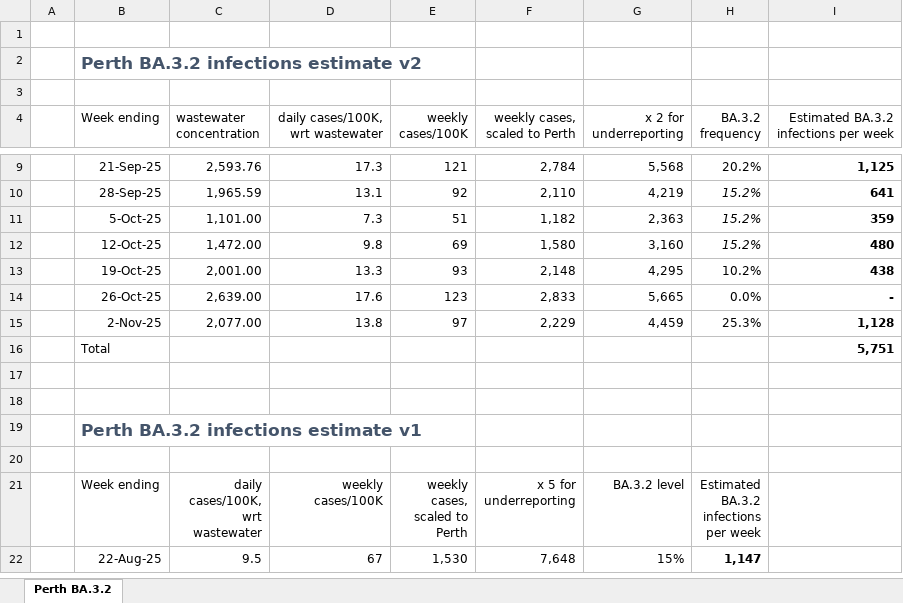
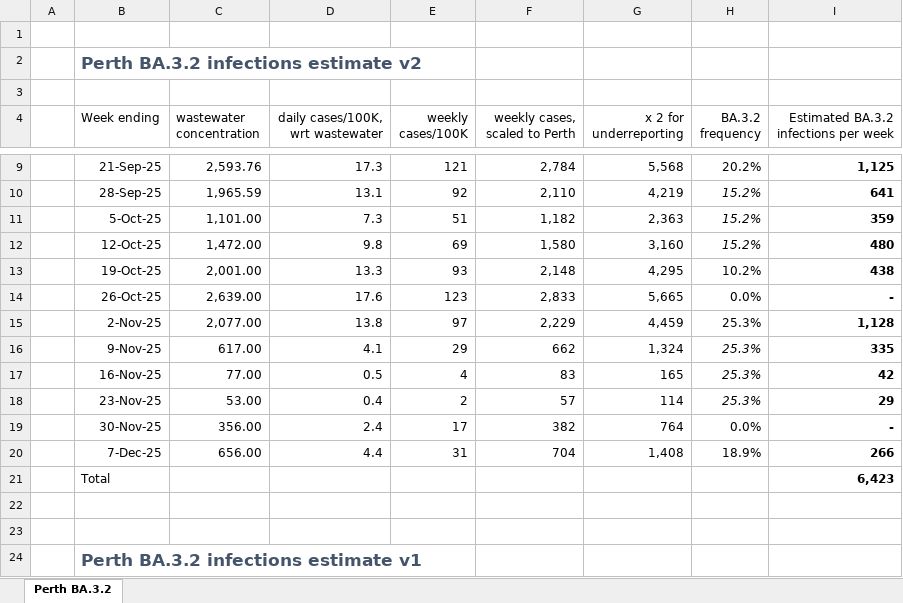
Before and after one commit to Mike-Honey/covid-19-au-vaccinations, an Excel workbook: BA.3.2 in Perth.xlsx, sheet Perth BA.3.2, drawn as a sheet; only a part is shown, gaps mark what is left out; the shorter side is filled out with more unchanged rows; values as stored, in another font and other column widths than the file's, no borders; table styles not drawn; removed rows and columns are numbered as before the commit, all else as after; the diff names each change by its address in the sheet, - before the commit and + after, or states it on an @@ line.

Commit message:
data refresh

```diff
--- a/BA.3.2 in Perth.xlsx (sheet Perth BA.3.2)
+++ b/BA.3.2 in Perth.xlsx (sheet Perth BA.3.2)
-row 16:  | Total |  |  |  |  |  |  | 5,751
+row 16:  | 9-Nov-25 | 617.00 | 4.1 | 29 | 662 | 1,324 | 25.3% | 335
+row 17:  | 16-Nov-25 | 77.00 | 0.5 | 4 | 83 | 165 | 25.3% | 42
+row 18:  | 23-Nov-25 | 53.00 | 0.4 | 2 | 57 | 114 | 25.3% | 29
+row 19:  | 30-Nov-25 | 356.00 | 2.4 | 17 | 382 | 764 | 0.0% | -
+row 20:  | 7-Dec-25 | 656.00 | 4.4 | 31 | 704 | 1,408 | 18.9% | 266
+row 21:  | Total |  |  |  |  |  |  | 6,423
```
